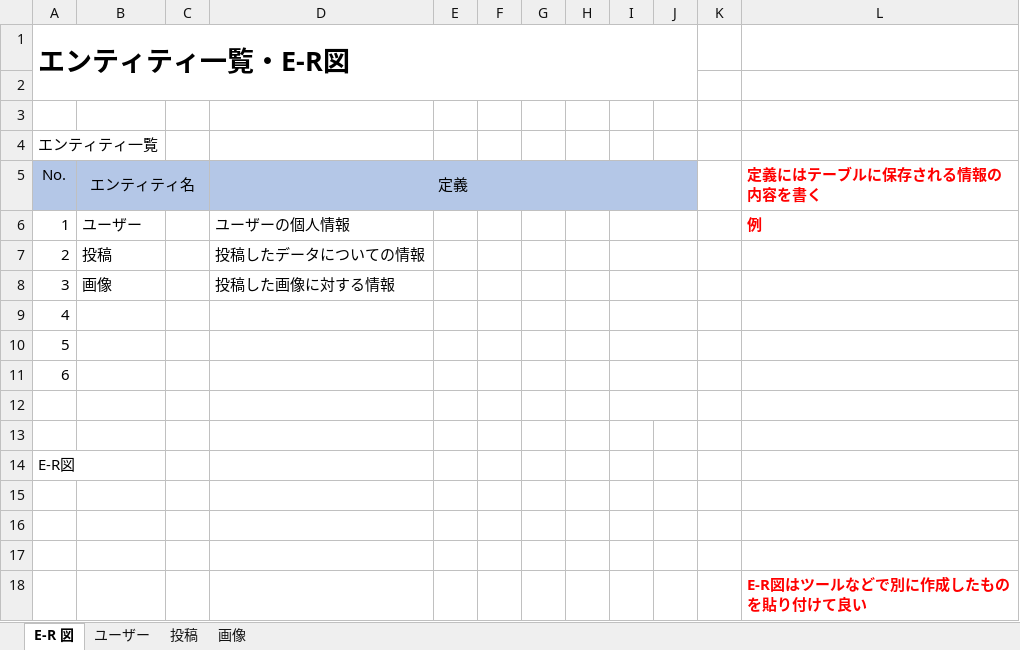
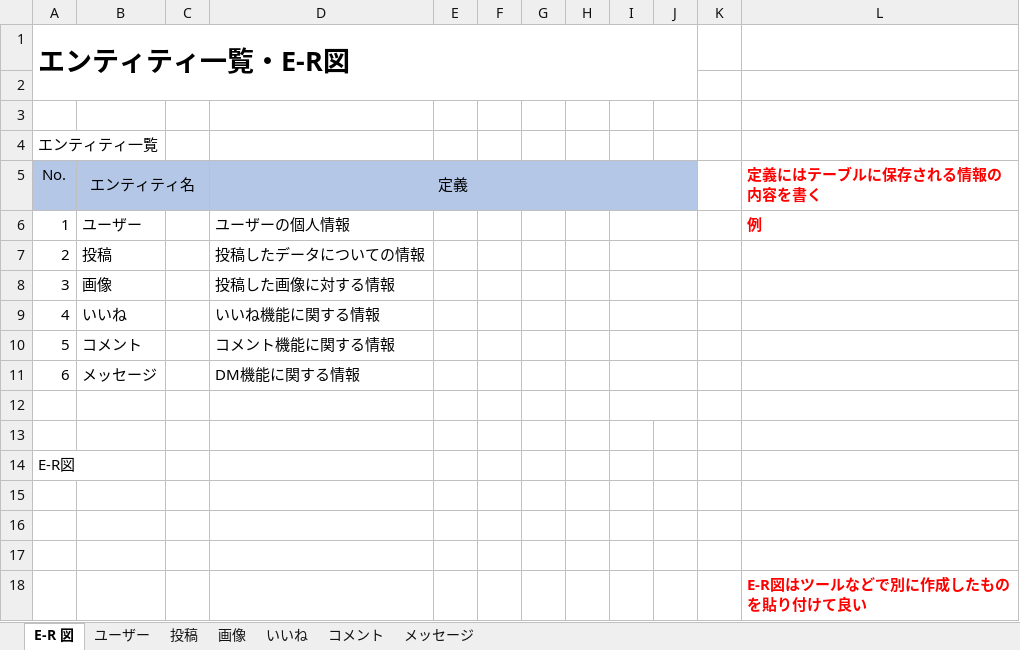
Before and after one commit to matsumoto-shouta/MozuroWorkSpace, an Excel workbook: 03DB設計書_絶対に法を犯さないマズロー.xlsx, sheet E-R 図, drawn as a sheet; values as stored, in another font and other column widths than the file's, no borders; charts and pictures not drawn; the diff names each change by its address in the sheet, - before the commit and + after, or states it on an @@ line.

```diff
--- a/03DB設計書_絶対に法を犯さないマズロー.xlsx (sheet E-R 図)
+++ b/03DB設計書_絶対に法を犯さないマズロー.xlsx (sheet E-R 図)
+sheet tab: いいね
+sheet tab: コメント
+sheet tab: メッセージ
-B9 (エンティティ名): (empty)
+B9 (エンティティ名): いいね
-D9 (定義): (empty)
+D9 (定義): いいね機能に関する情報
-B10 (エンティティ名): (empty)
+B10 (エンティティ名): コメント
-D10 (定義): (empty)
+D10 (定義): コメント機能に関する情報
-B11 (エンティティ名): (empty)
+B11 (エンティティ名): メッセージ
-D11 (定義): (empty)
+D11 (定義): DM機能に関する情報
```
Also changed, not shown: sheet 投稿, sheet 画像, sheet ユーザー, charts or pictures, 02画面遷移図_絶対に法を犯さないマズロー.xlsx.
